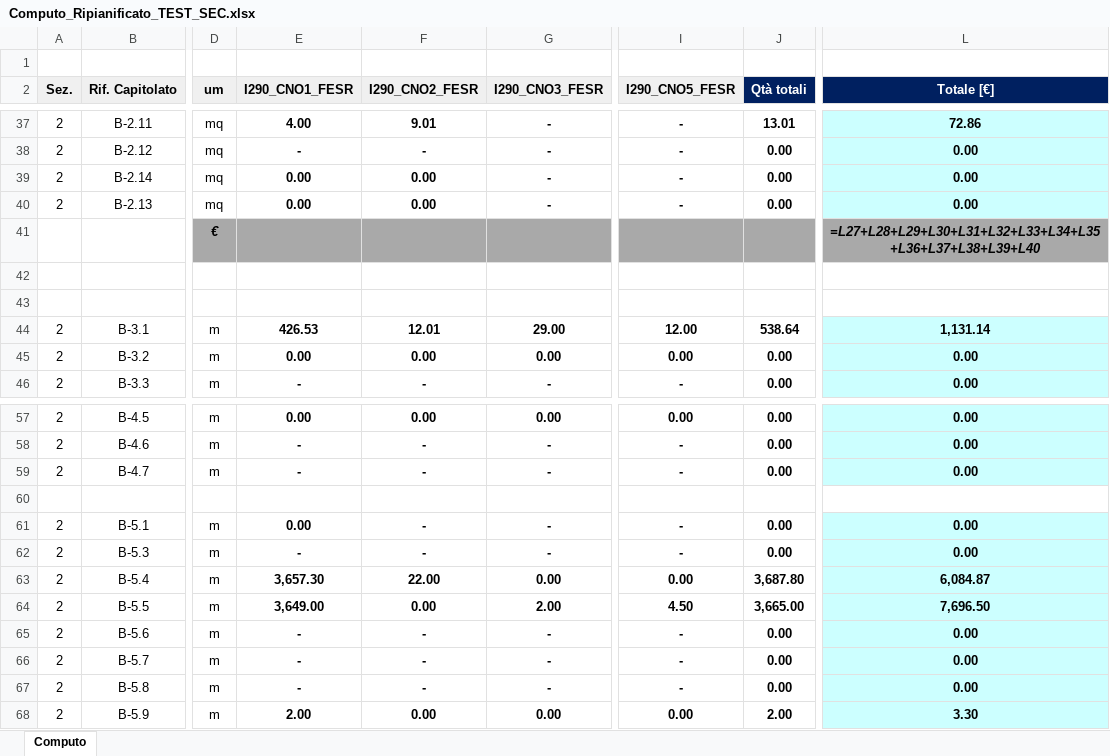
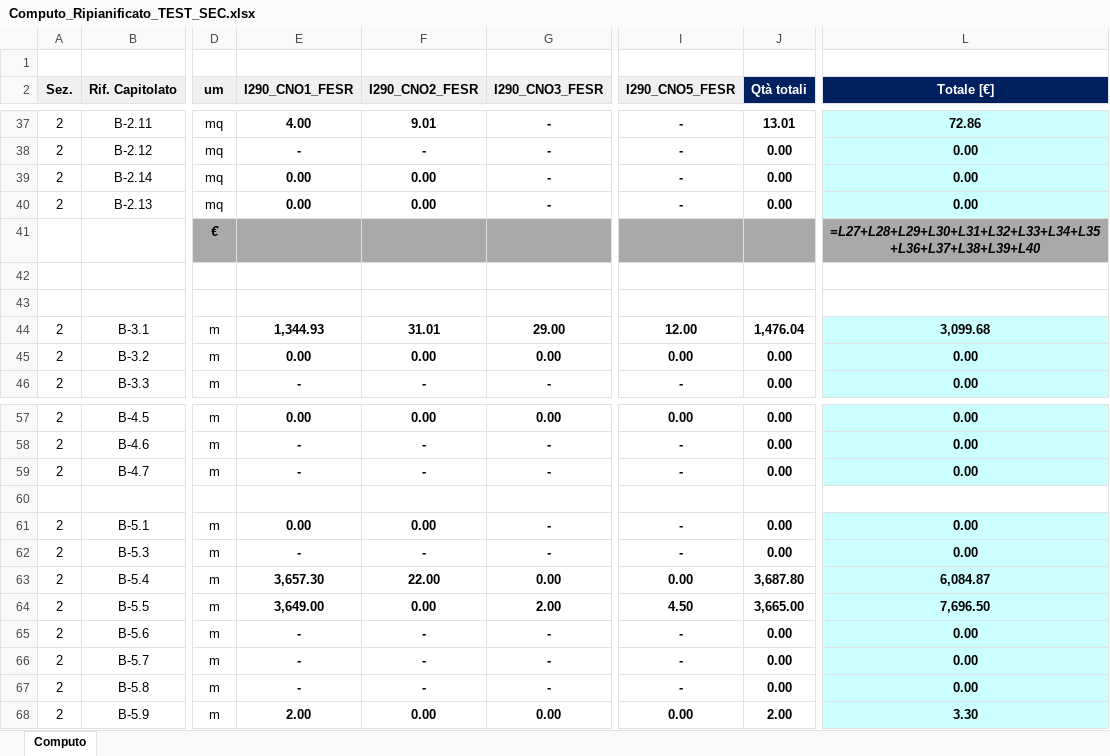
Before and after one commit to Jagan1preet/OpenFiber, an Excel workbook: CMTFile/Computo_Ripianificato_TEST_SEC.xlsx, sheet Computo, drawn as a sheet; only a part is shown, gaps mark what is left out; values as stored, in another font and other column widths than the file's, no borders; formulas without a stored value are shown as written; the diff names each change by its address in the sheet, - before the commit and + after, or states it on an @@ line.

```diff
--- a/CMTFile/Computo_Ripianificato_TEST_SEC.xlsx (sheet Computo)
+++ b/CMTFile/Computo_Ripianificato_TEST_SEC.xlsx (sheet Computo)
-E44 (I290_CNO1_FESR): 426.53
+E44 (I290_CNO1_FESR): 1,344.93
-F44 (I290_CNO2_FESR): 12.01
+F44 (I290_CNO2_FESR): 31.01
-J44 (Qtà totali): 538.64
+J44 (Qtà totali): 1,476.04
-L44 (Totale [€]): 1,131.14
+L44 (Totale [€]): 3,099.68
-F61 (I290_CNO2_FESR): -
+F61 (I290_CNO2_FESR): 0.00
```
Also changed, not shown: OldCMTFor161070481/Computo_Ripianificato_TEST_SEC.xlsx, 7 other files.
